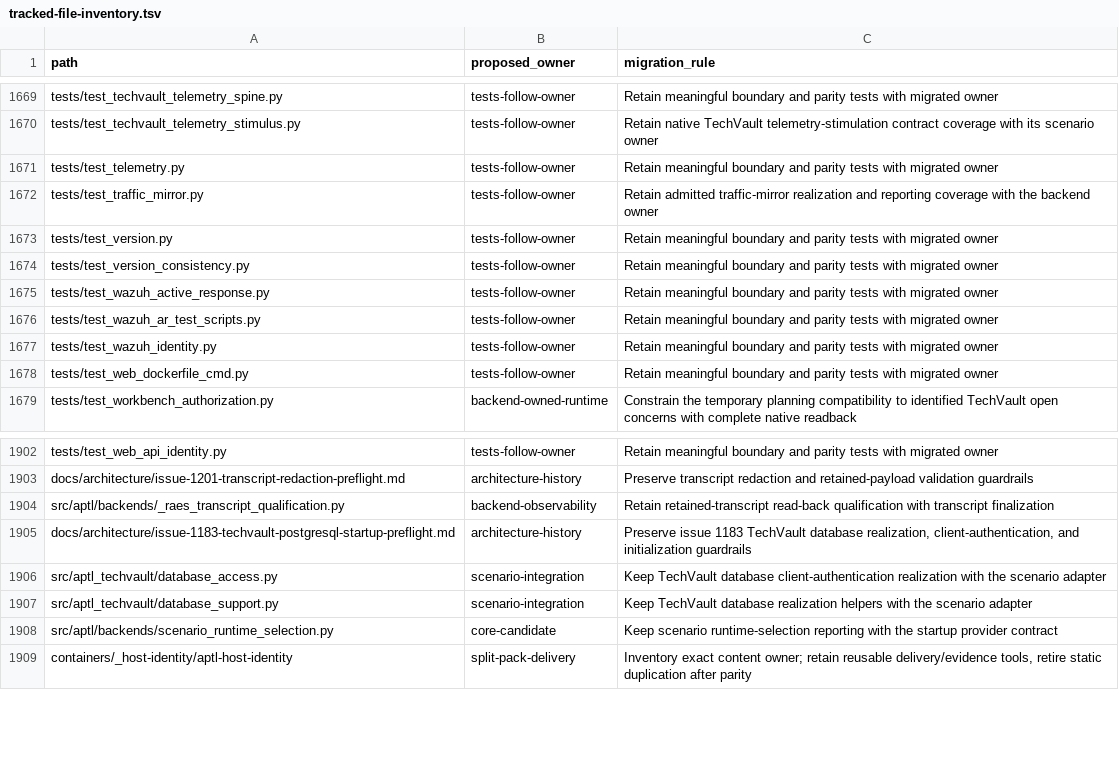
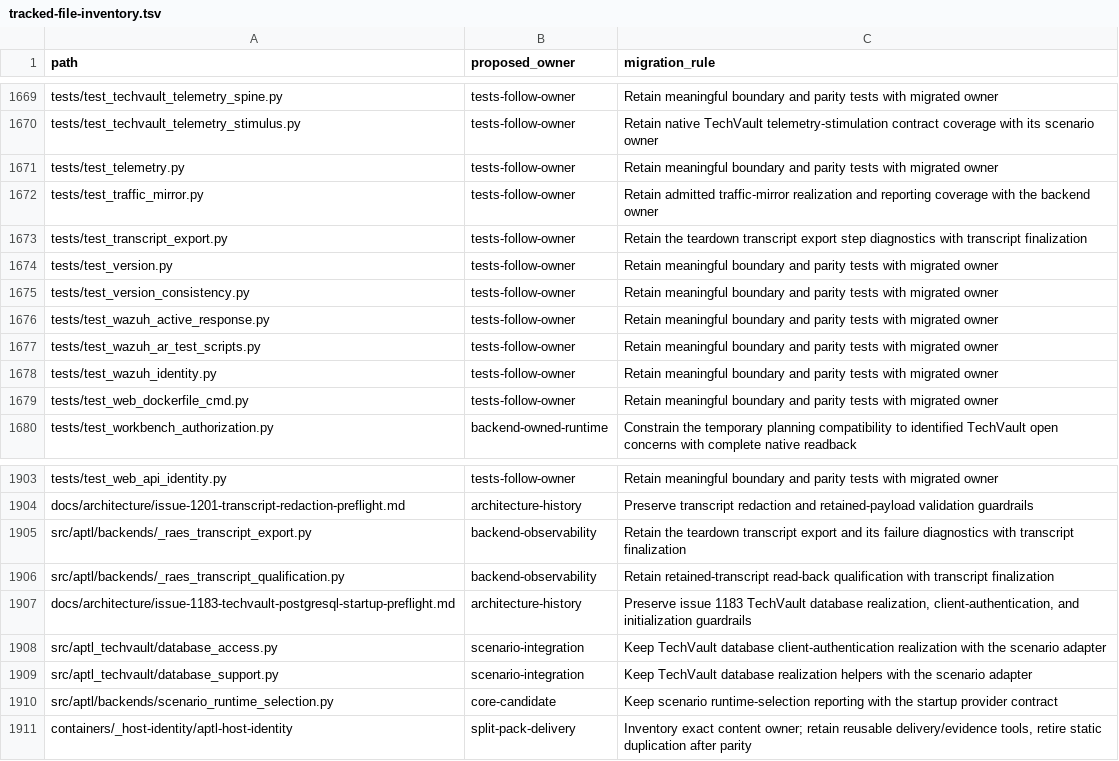
Before and after one commit to OpenRAE/lilrae, a TSV file: docs/reviews/962-lilrae-readiness/tracked-file-inventory.tsv, drawn as a sheet; only a part is shown, gaps mark what is left out; the diff names each change by its address in the sheet, - before the commit and + after, or states it on an @@ line.

Commit message:
fix(capture): name the step that loses a required transcript at lab stop
When required transcript finalization failed at lab stop, the export
collapsed every cause into one None: the backend lacked the apparatus,
the broker did not quiesce, the MCP session census was invalid, the
broker export was unreadable, or the broker's accepted sessions differed
from the census. lab stop then failed with the generic
required-transcript-finalization-failed code, and neither the log nor the
terminal marker said which of these happened.

export_capture_apparatus now raises CaptureReconciliationError, which
carries the census, accepted, census-only and broker-only set sizes, when
the two session sets differ. The export step moves to
_raes_transcript_export (raes_evidence_acquisition stays under its line
budget) and returns the step that failed. Finalization appends one fixed
diagnostic, "transcript export failed at <step>", with the set sizes for a
reconciliation mismatch. lab stop logs each diagnostic of a failed result
and records it in the terminal failure marker. Session identities and
transcript content never enter the diagnostic.

Behaviour is otherwise unchanged: a census session the broker did not
accept still fails closed and is never sealed as an empty transcript.

```diff
--- a/docs/reviews/962-lilrae-readiness/tracked-file-inventory.tsv
+++ b/docs/reviews/962-lilrae-readiness/tracked-file-inventory.tsv
+row 1673: tests/test_transcript_export.py | tests-follow-owner | Retain the teardown transcript export step diagnostics with transcript finalization
+row 1905: src/aptl/backends/_raes_transcript_export.py | backend-observability | Retain the teardown transcript export and its failure diagnostics with transcript finalization
```
Also changed, not shown: 8 other files.
